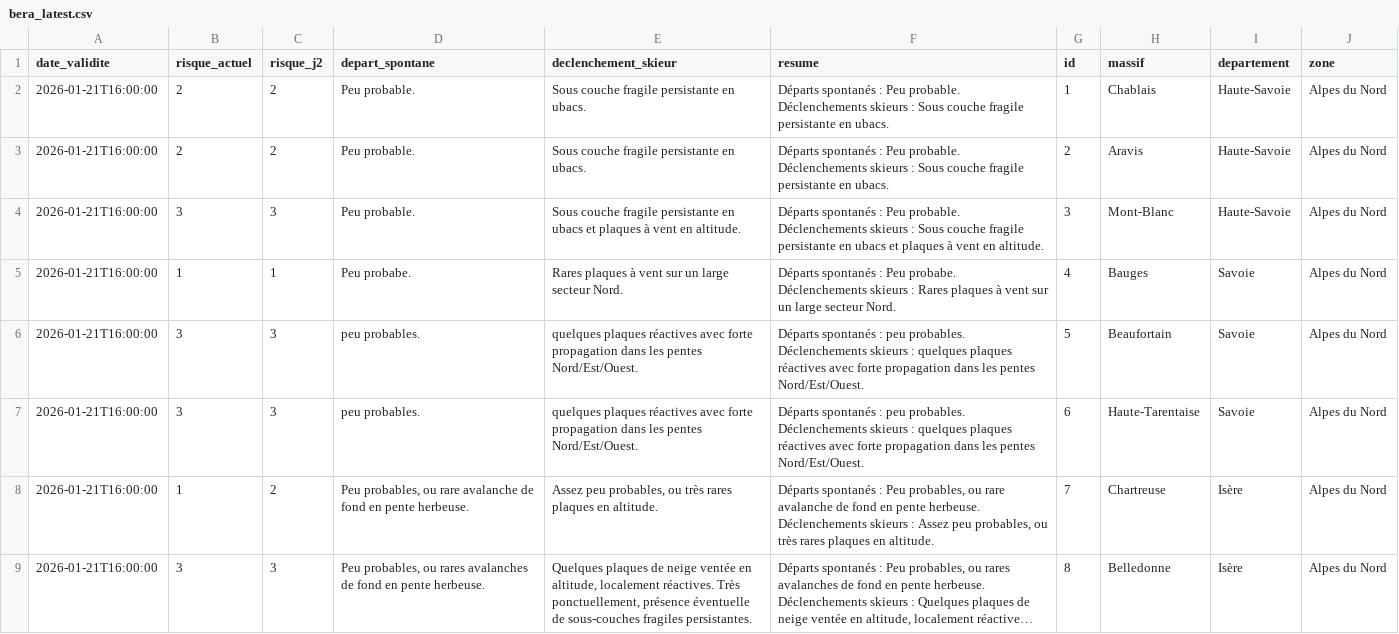
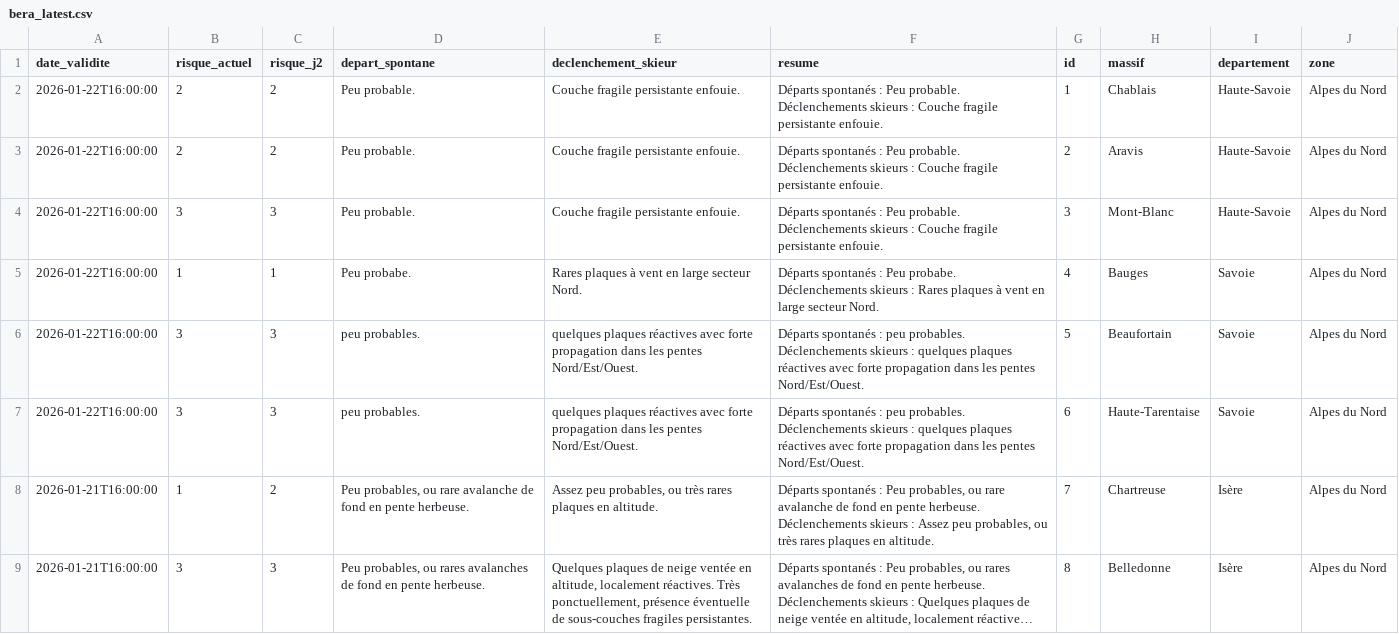
Before and after one commit to Tinevagio/Ski-touring-live, a CSV file: data/bera_latest.csv, drawn as a sheet; only a part is shown; long unchanged cells end in …; the diff covers the shown part only.

Commit message:
🔄 Update BERA data - 2026-01-22 15:16 UTC

```diff
--- a/data/bera_latest.csv
+++ b/data/bera_latest.csv
@@ -1,14 +1,14 @@
 date_validite,risque_actuel,risque_j2,depart_spontane,declenchement_skieur,resume,id,massif,departement,zone
-2026-01-21T16:00:00,2,2,Peu probable.,Sous couche fragile persistante en ubacs.,"Départs spontanés : Peu probable.
-Déclenchements skieurs : Sous couche fragile persistante en ubacs.",1,Chablais,Haute-Savoie,Alpes du Nord
-2026-01-21T16:00:00,2,2,Peu probable.,Sous couche fragile persistante en ubacs.,"Départs spontanés : Peu probable.
-Déclenchements skieurs : Sous couche fragile persistante en ubacs.",2,Aravis,Haute-Savoie,Alpes du Nord
-2026-01-21T16:00:00,3,3,Peu probable.,Sous couche fragile persistante en ubacs et plaques à vent en altitude. ,"Départs spontanés : Peu probable.
-Déclenchements skieurs : Sous couche fragile persistante en ubacs et plaques à vent en altitude. ",3,Mont-Blanc,Haute-Savoie,Alpes du Nord
-2026-01-21T16:00:00,1,1,Peu probabe.,Rares plaques à vent sur un large secteur Nord.,"Départs spontanés : Peu probabe.
-Déclenchements skieurs : Rares plaques à vent sur un large secteur Nord.",4,Bauges,Savoie,Alpes du Nord
-2026-01-21T16:00:00,3,3,peu probables.,quelques plaques réactives avec forte propagation dans les pentes Nord/Est/Ouest.,"Départs spontanés : peu probables.
-Déclenchements skieurs : quelques plaques réactives avec forte propagation dans les pentes Nord/Est/Ouest.",5,Beaufortain,Savoie,Alpes du Nord
-2026-01-21T16:00:00,3,3,peu probables.,quelques plaques réactives avec forte propagation dans les pentes Nord/Est/Ouest.,"Départs spontanés : peu probables.
-Déclenchements skieurs : quelques plaques réactives avec forte propagation dans les pentes Nord/Est/Ouest.",6,Haute-Tarentaise,Savoie,Alpes du Nord
+2026-01-22T16:00:00,2,2,Peu probable.,Couche fragile persistante enfouie.,"Départs spontanés : Peu probable.
+Déclenchements skieurs : Couche fragile persistante enfouie.",1,Chablais,Haute-Savoie,Alpes du Nord
+2026-01-22T16:00:00,2,2,Peu probable.,Couche fragile persistante enfouie. ,"Départs spontanés : Peu probable.
+Déclenchements skieurs : Couche fragile persistante enfouie. ",2,Aravis,Haute-Savoie,Alpes du Nord
+2026-01-22T16:00:00,3,3,Peu probable.,Couche fragile persistante enfouie. ,"Départs spontanés : Peu probable.
+Déclenchements skieurs : Couche fragile persistante enfouie. ",3,Mont-Blanc,Haute-Savoie,Alpes du Nord
+2026-01-22T16:00:00,1,1,Peu probabe.,Rares plaques à vent en large secteur Nord.,"Départs spontanés : Peu probabe.
+Déclenchements skieurs : Rares plaques à vent en large secteur Nord.",4,Bauges,Savoie,Alpes du Nord
+2026-01-22T16:00:00,3,3,peu probables.,quelques plaques réactives avec forte propagation dans les pentes Nord/Est/Ouest.,"Départs spontanés : peu probables.
+Déclenchements skieurs : quelques plaques réactives avec forte propagation dans les pentes Nord/Est/Ouest.",5,Beaufortain,Savoie,Alpes du Nord
+2026-01-22T16:00:00,3,3,peu probables.,quelques plaques réactives avec forte propagation dans les pentes Nord/Est/Ouest.,"Départs spontanés : peu probables.
+Déclenchements skieurs : quelques plaques réactives avec forte propagation dans les pentes Nord/Est/Ouest.",6,Haute-Tarentaise,Savoie,Alpes du Nord
 2026-01-21T16:00:00,1,2,"Peu probables, ou rare avalanche de fond en pente herbeuse.","Assez peu probables, ou très rares plaques en altitude.","Départs spontanés : Peu probables, ou rare avalanche de fond en pente herbeuse.
```
Also changed, not shown: 78 edited cells elsewhere in this file.
